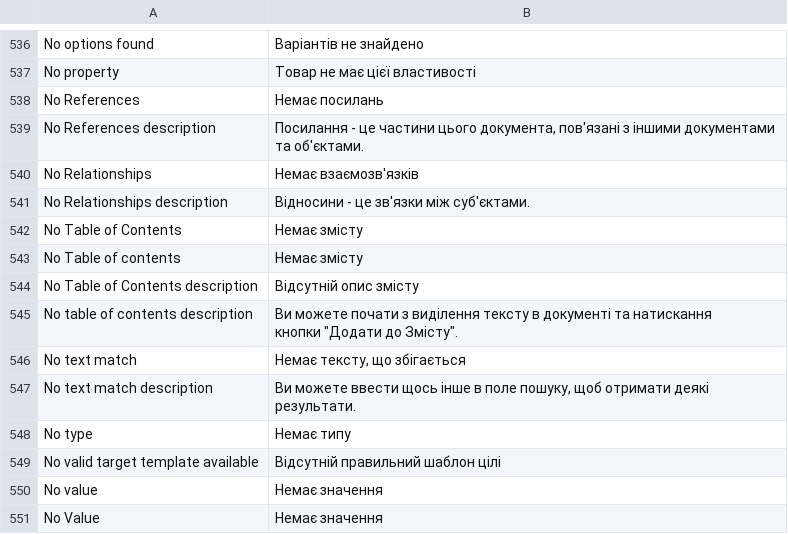
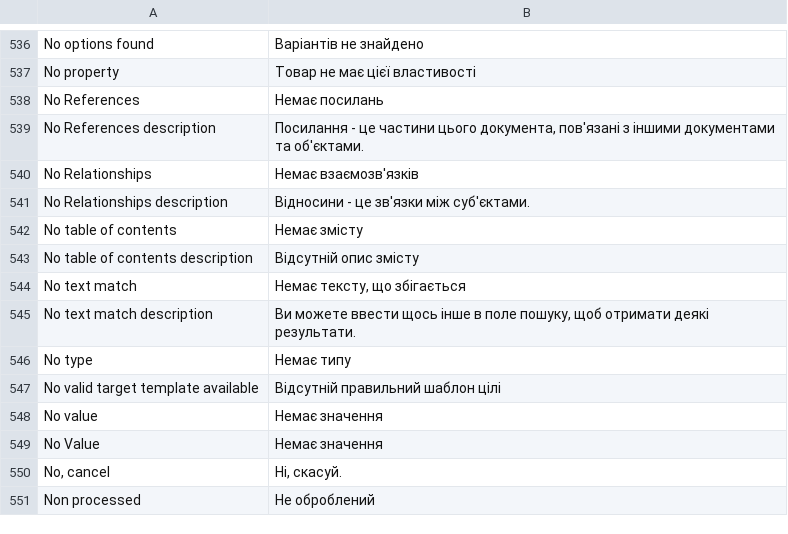
Before and after one commit to huridocs/uwazi, a CSV file: contents/ui-translations/uk.csv, drawn as a sheet; only a part is shown, gaps mark what is left out; the shorter side is filled out with more unchanged rows.

```diff
--- a/contents/ui-translations/uk.csv
+++ b/contents/ui-translations/uk.csv
@@ -563,7 +563,4 @@ No Relationships,Немає взаємозв'язків
 No Relationships description,Відносини - це зв'язки між суб'єктами.
-No Table of Contents,Немає змісту
-No Table of contents,Немає змісту
-No Table of Contents description,Відсутній опис змісту
-No table of contents description,"Ви можете почати з виділення тексту в документі та натискання
-                  кнопки ""Додати до Змісту""."
+No table of contents,Немає змісту
+No table of contents description,Відсутній опис змісту
 No text match,"Немає тексту, що збігається"
```
Also changed, not shown: contents/ui-translations/ar.csv, contents/ui-translations/es.csv, 10 other files.
